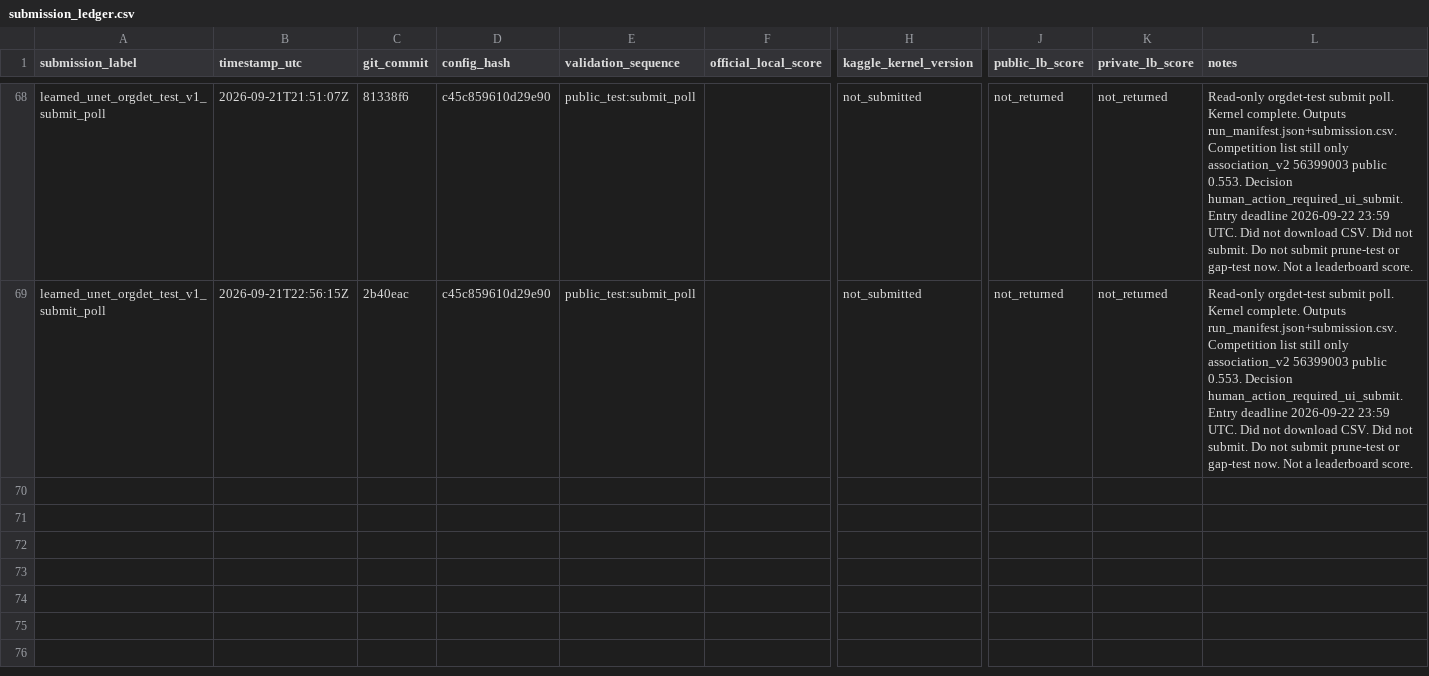
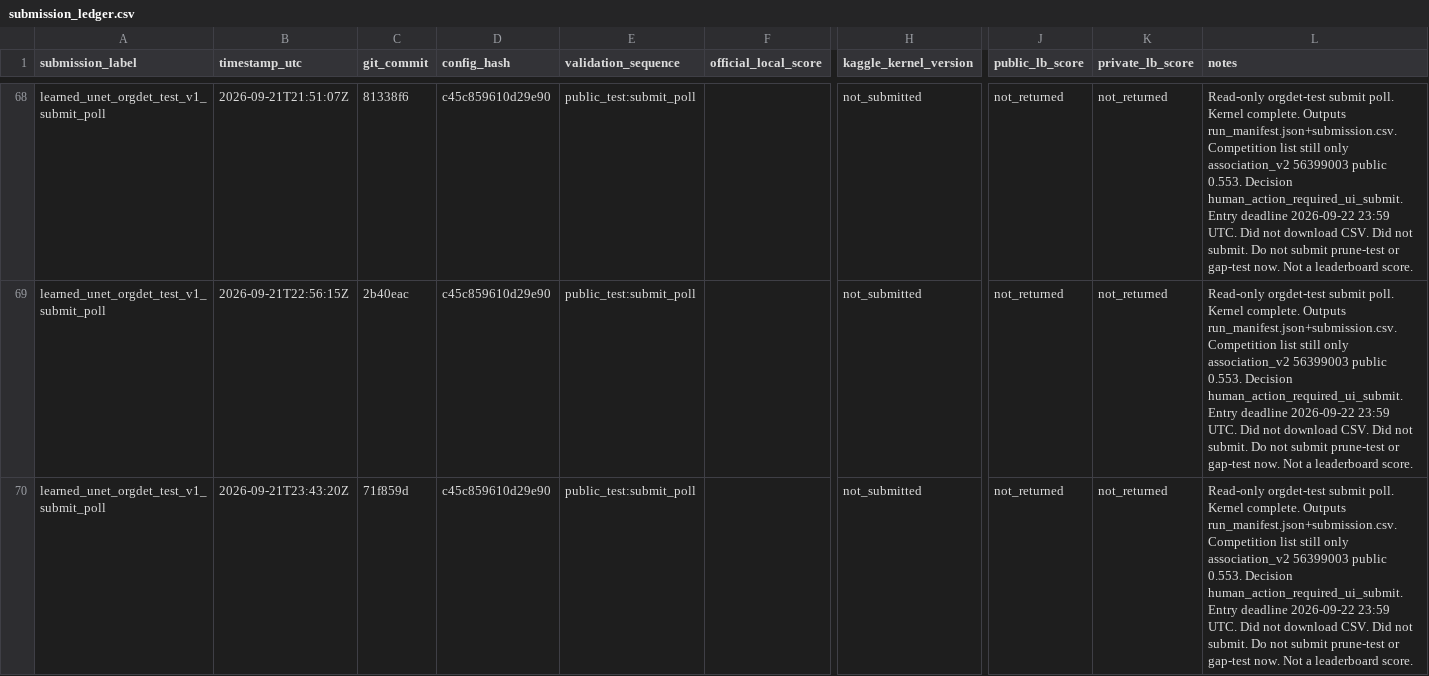
Before and after one commit to mehdizafari1995/Biohub_Cell_Tracking, a CSV file: Biohub_Cell_Tracking/reports/submission_ledger.csv, drawn as a sheet; only a part is shown, gaps mark what is left out; rows hold the shown columns only; the diff names each change by its address in the sheet, - before the commit and + after, or states it on an @@ line.

```diff
--- a/Biohub_Cell_Tracking/reports/submission_ledger.csv
+++ b/Biohub_Cell_Tracking/reports/submission_ledger.csv
+row 70: learned_unet_orgdet_test_v1_submit_poll | 2026-09-21T23:43:20Z | 71f859d | c45c859610d29e90 | public_test:submit_poll |  | not_submitted | not_returned | not_returned | Read-only orgdet-test submit poll. Kernel complete. Outputs run_manifest.json+submission.csv. Competition list still only association_v2 56399003 public 0.553. Decision human_action_required_ui_submit. Entry deadline 2026-09-22 23:59 UTC. Did not download CSV. Did not submit. Do not submit prune-test or gap-test now. Not a leaderboard score.
```
Also changed, not shown: Biohub_Cell_Tracking/experiments/registry.csv, 9 other files.
